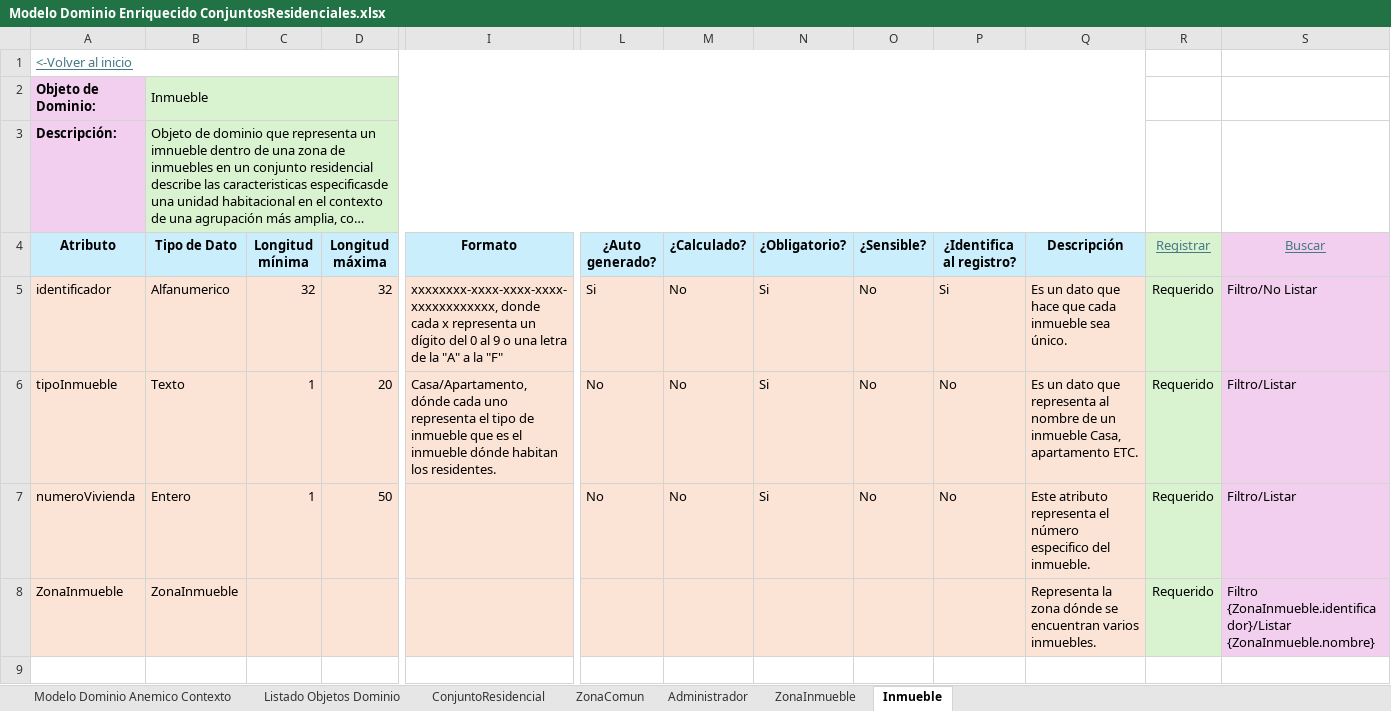
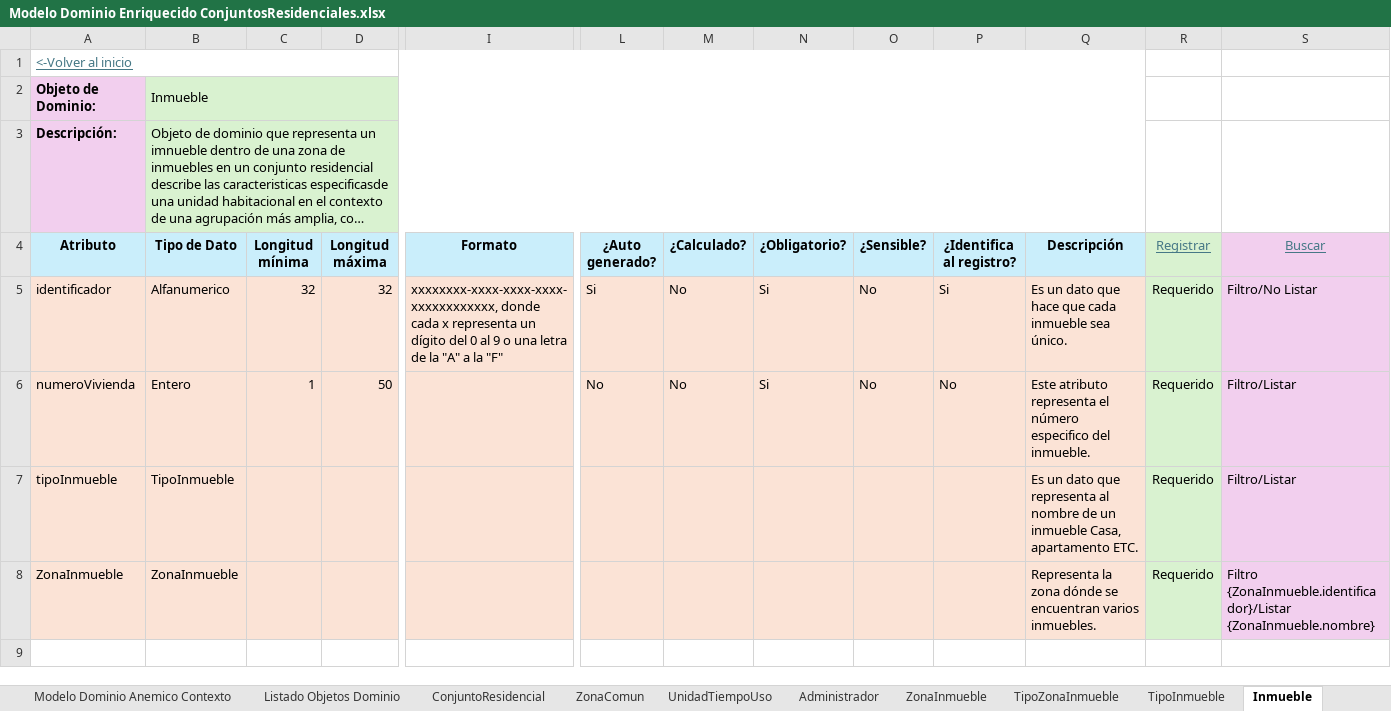
Before and after one commit to JZuluf/victus-doc, an Excel workbook: Doo-Doc/Nueva Version Victus/Modelos de Dominio Enriquecidos/Modelo Dominio Enriquecido ConjuntosResidenciales.xlsx, sheet Inmueble, drawn as a sheet; only a part is shown, gaps mark what is left out; long unchanged cells end in …; values as stored, in another font and other column widths than the file's, no borders; removed rows and columns are numbered as before the commit, all else as after; rows hold the shown columns only; the diff names each change by its address in the sheet, - before the commit and + after, or states it on an @@ line.

Commit message:
Modifique las relaciones entre contextos Residente ConjuntosResidenciales 0001 , Agenda ConjuntoResidenciales0001 , Reserva-0001 y Reserva-0002y se crearon lo nuevos enriquesidos para tipoInmueble, TipoZonaInmueble y UnidadTiempoUso

```diff
--- a/Doo-Doc/Nueva Version Victus/Modelos de Dominio Enriquecidos/Modelo Dominio Enriquecido ConjuntosResidenciales.xlsx (sheet Inmueble)
+++ b/Doo-Doc/Nueva Version Victus/Modelos de Dominio Enriquecidos/Modelo Dominio Enriquecido ConjuntosResidenciales.xlsx (sheet Inmueble)
+sheet tab: UnidadTiempoUso
+sheet tab: TipoZonaInmueble
+sheet tab: TipoInmueble
-row 6: tipoInmueble | Texto | 1 | 20 | Casa/Apartamento, dónde cada uno representa el tipo de inmueble que es el inmueble dónde habitan los residentes. | No | No | Si | No | No | Es un dato que representa al nombre de un inmueble Casa, apartamento ETC. | Requerido | Filtro/Listar
+row 7: tipoInmueble | TipoInmueble |  |  |  |  |  |  |  |  | Es un dato que representa al nombre de un inmueble Casa, apartamento ETC. | Requerido | Filtro/Listar
```
Also changed, not shown: sheet ZonaComun, sheet ConjuntoResidencial, sheet Listado Objetos Dominio, sheet ZonaInmueble, Doo-Doc/Nueva Version Victus/Modelo de dominio anémico/Modelo de dominio anémico de contextos-VictusResidencias.xlsx, Doo-Doc/Nueva Version Victus/Modelos de Dominio Enriquecidos/Modelo De Dominio Enriquecido Agendas.xlsx, 4 other files.
